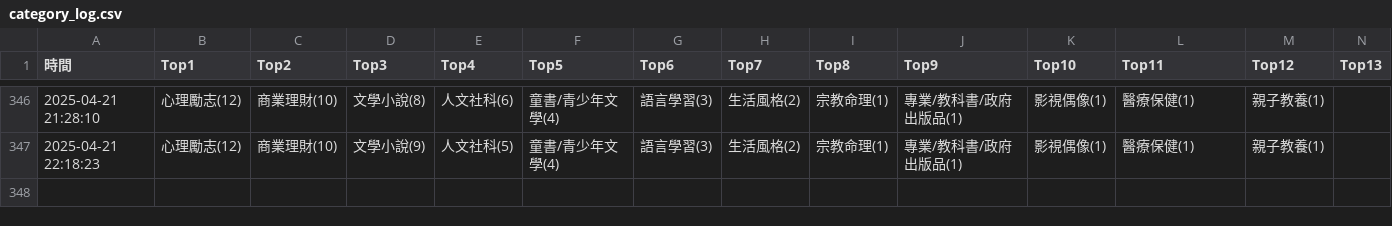
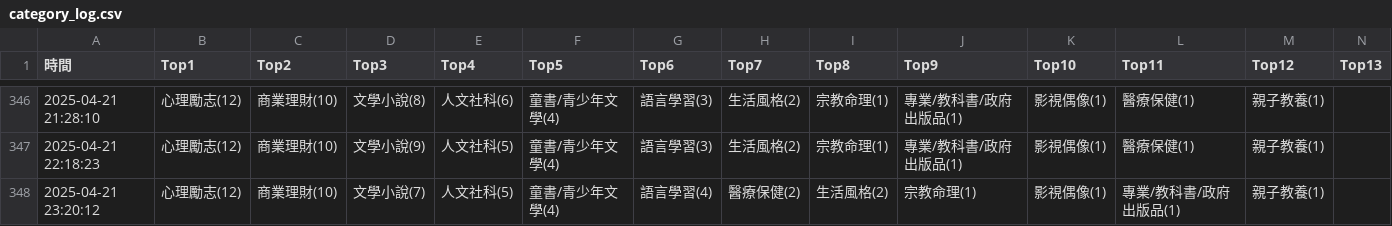
Before and after one commit to allenwhitewho/s1111409_mid, a CSV file: category_log.csv, drawn as a sheet; only a part is shown, gaps mark what is left out; rows hold the shown columns only; the diff names each change by its address in the sheet, - before the commit and + after, or states it on an @@ line.

Commit message:
chore: update CSV data from workflow every hour

```diff
--- a/category_log.csv
+++ b/category_log.csv
+row 348: 2025-04-21 23:20:12 | 心理勵志(12) | 商業理財(10) | 文學小說(7) | 人文社科(5) | 童書/青少年文學(4) | 語言學習(4) | 醫療保健(2) | 生活風格(2) | 宗教命理(1) | 影視偶像(1) | 專業/教科書/政府出版品(1) | 親子教養(1)
```
Also changed, not shown: api.csv, 1 other file.
